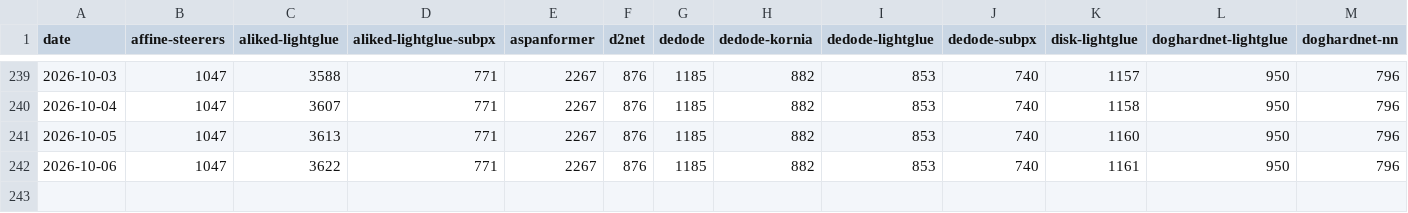
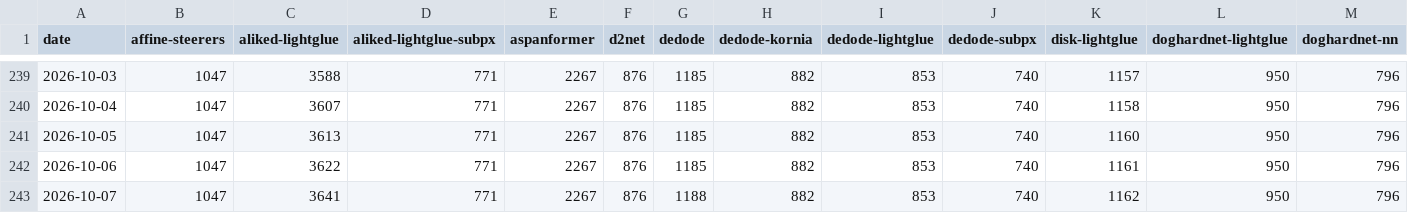
Before and after one commit to gmberton/vismatch-downloads-tracker, a CSV file: downloads.csv, drawn as a sheet; only a part is shown, gaps mark what is left out; rows hold the shown columns only; the diff names each change by its address in the sheet, - before the commit and + after, or states it on an @@ line.

```diff
--- a/downloads.csv
+++ b/downloads.csv
+row 243: 2026-10-07 | 1047 | 3641 | 771 | 2267 | 876 | 1188 | 882 | 853 | 740 | 1162 | 950 | 796
```
Also changed, not shown: 3 other files.
